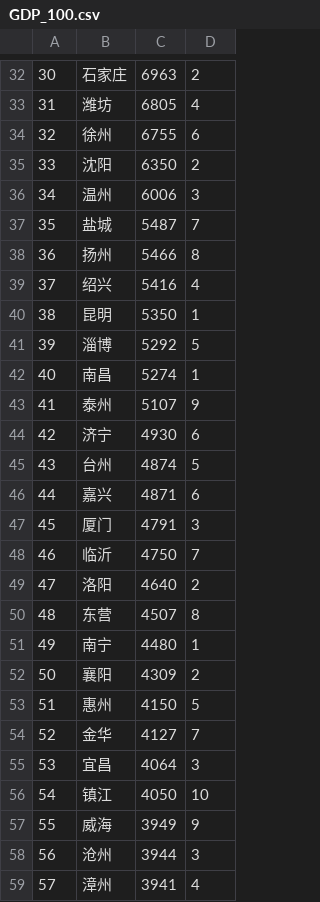
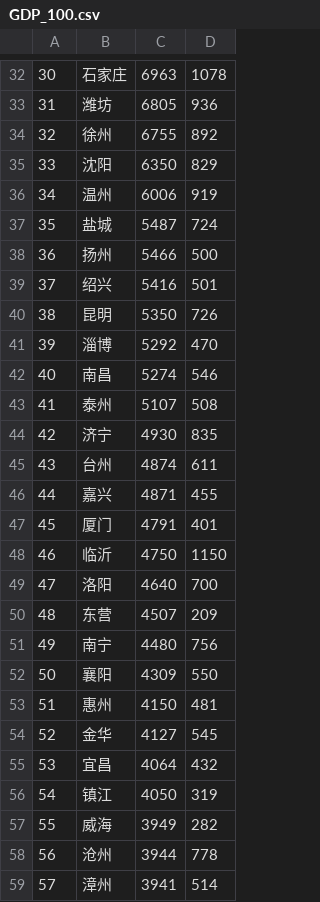
Before and after one commit to WanchengWildMan/voucher-spider, a CSV file: GDP_100.csv, drawn as a sheet; only a part is shown, gaps mark what is left out; the diff covers the shown part only.

```diff
--- a/GDP_100.csv
+++ b/GDP_100.csv
@@ -32,28 +32,28 @@
-30,石家庄,6963,2
-31,潍坊,6805,4
-32,徐州,6755,6
-33,沈阳,6350,2
-34,温州,6006,3
-35,盐城,5487,7
-36,扬州,5466,8
-37,绍兴,5416,4
-38,昆明,5350,1
-39,淄博,5292,5
-40,南昌,5274,1
-41,泰州,5107,9
-42,济宁,4930,6
-43,台州,4874,5
-44,嘉兴,4871,6
-45,厦门,4791,3
-46,临沂,4750,7
-47,洛阳,4640,2
-48,东营,4507,8
-49,南宁,4480,1
-50,襄阳,4309,2
-51,惠州,4150,5
-52,金华,4127,7
-53,宜昌,4064,3
-54,镇江,4050,10
-55,威海,3949,9
-56,沧州,3944,3
-57,漳州,3941,4
+30,石家庄,6963,1078
+31,潍坊,6805,936
+32,徐州,6755,892
+33,沈阳,6350,829
+34,温州,6006,919
+35,盐城,5487,724
+36,扬州,5466,500
+37,绍兴,5416,501
+38,昆明,5350,726
+39,淄博,5292,470
+40,南昌,5274,546
+41,泰州,5107,508
+42,济宁,4930,835
+43,台州,4874,611
+44,嘉兴,4871,455
+45,厦门,4791,401
+46,临沂,4750,1150
+47,洛阳,4640,700
+48,东营,4507,209
+49,南宁,4480,756
+50,襄阳,4309,550
+51,惠州,4150,481
+52,金华,4127,545
+53,宜昌,4064,432
+54,镇江,4050,319
+55,威海,3949,282
+56,沧州,3944,778
+57,漳州,3941,514
```
Also changed, not shown: 66 edited cells elsewhere in this file, 5 other files.
